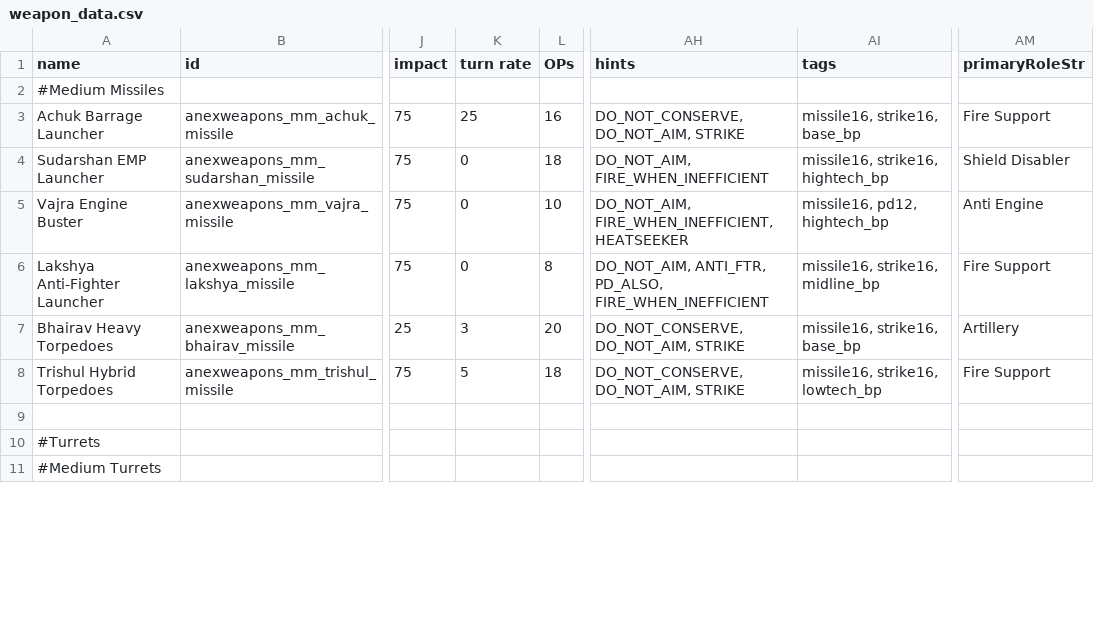
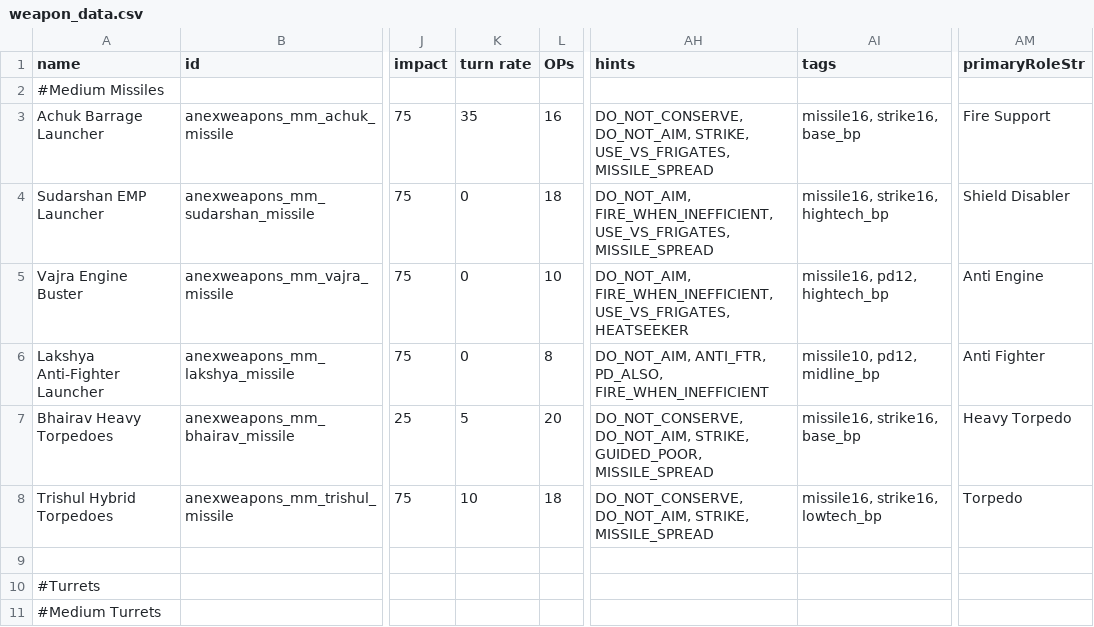
Before and after one commit to Anexgohan/AnexWeapons, a CSV file: data/weapons/weapon_data.csv, drawn as a sheet; only a part is shown, gaps mark what is left out; the diff covers the shown part only; the diff names each change by its address in the sheet, - before the commit and + after, or states it on an @@ line.

```diff
--- a/data/weapons/weapon_data.csv
+++ b/data/weapons/weapon_data.csv
-K3 (turn rate): 25
+K3 (turn rate): 35
-AH3 (hints): DO_NOT_CONSERVE, DO_NOT_AIM, STRIKE
+AH3 (hints): DO_NOT_CONSERVE, DO_NOT_AIM, STRIKE, USE_VS_FRIGATES, MISSILE_SPREAD
-AH4 (hints): DO_NOT_AIM, FIRE_WHEN_INEFFICIENT
+AH4 (hints): DO_NOT_AIM, FIRE_WHEN_INEFFICIENT, USE_VS_FRIGATES, MISSILE_SPREAD
-AH5 (hints): DO_NOT_AIM, FIRE_WHEN_INEFFICIENT, HEATSEEKER
+AH5 (hints): DO_NOT_AIM, FIRE_WHEN_INEFFICIENT, USE_VS_FRIGATES, HEATSEEKER
-AI6 (tags): missile16, strike16, midline_bp
+AI6 (tags): missile10, pd12, midline_bp
-AM6 (primaryRoleStr): Fire Support
+AM6 (primaryRoleStr): Anti Fighter
-K7 (turn rate): 3
+K7 (turn rate): 5
-AH7 (hints): DO_NOT_CONSERVE, DO_NOT_AIM, STRIKE
+AH7 (hints): DO_NOT_CONSERVE, DO_NOT_AIM, STRIKE, GUIDED_POOR, MISSILE_SPREAD
-AM7 (primaryRoleStr): Artillery
+AM7 (primaryRoleStr): Heavy Torpedo
-K8 (turn rate): 5
+K8 (turn rate): 10
-AH8 (hints): DO_NOT_CONSERVE, DO_NOT_AIM, STRIKE
+AH8 (hints): DO_NOT_CONSERVE, DO_NOT_AIM, STRIKE, MISSILE_SPREAD
-AM8 (primaryRoleStr): Fire Support
+AM8 (primaryRoleStr): Torpedo
```
Also changed, not shown: 3 added rows, 1 removed row and 2 edited cells elsewhere in this file, data/strings/descriptions.csv, 26 other files.
